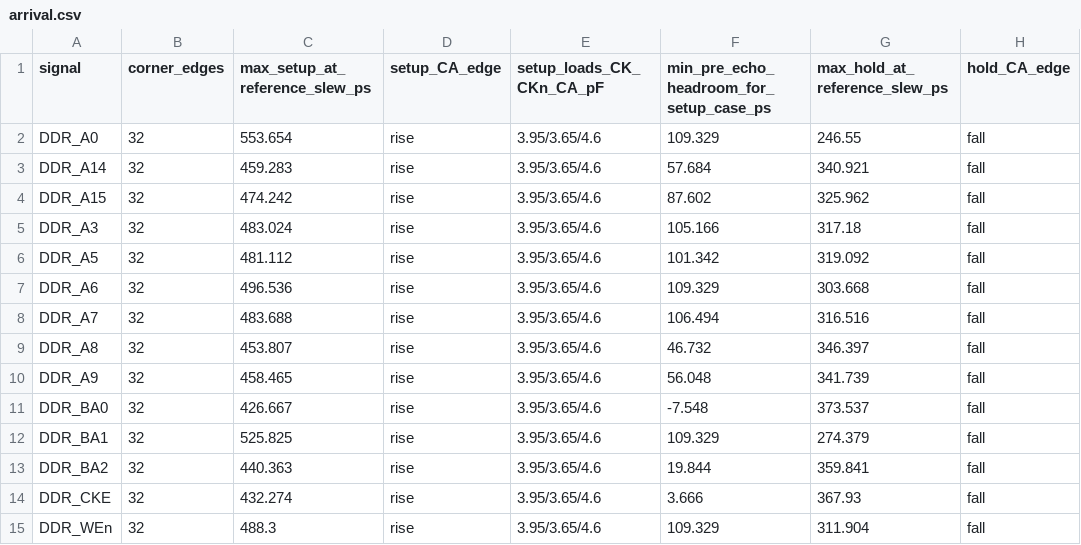
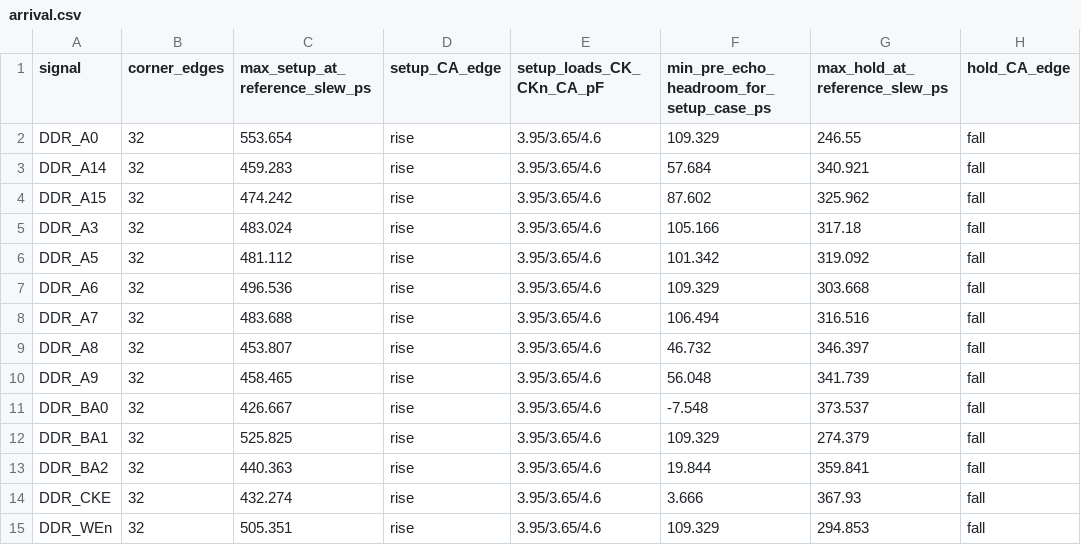
Before and after one commit to Abse2001/pixel-dash, a CSV file: studies/a0-a9-paired/arrival.csv, drawn as a sheet; only a part is shown; the diff names each change by its address in the sheet, - before the commit and + after, or states it on an @@ line.

```diff
--- a/studies/a0-a9-paired/arrival.csv
+++ b/studies/a0-a9-paired/arrival.csv
-C15 (max_setup_at_reference_slew_ps): 488.3
+C15 (max_setup_at_reference_slew_ps): 505.351
-G15 (max_hold_at_reference_slew_ps): 311.904
+G15 (max_hold_at_reference_slew_ps): 294.853
```
Also changed, not shown: studies/a0-a9-paired/envelope.csv, 9 other files.
